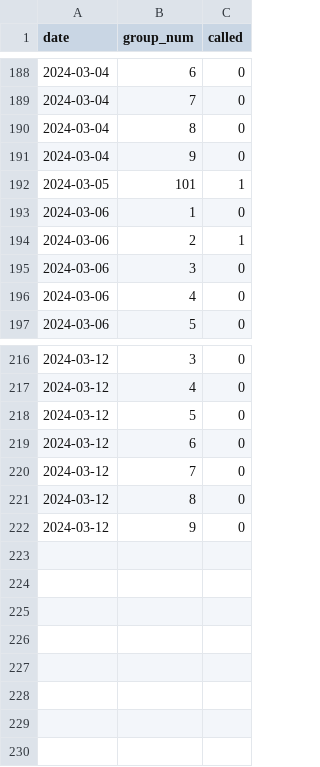
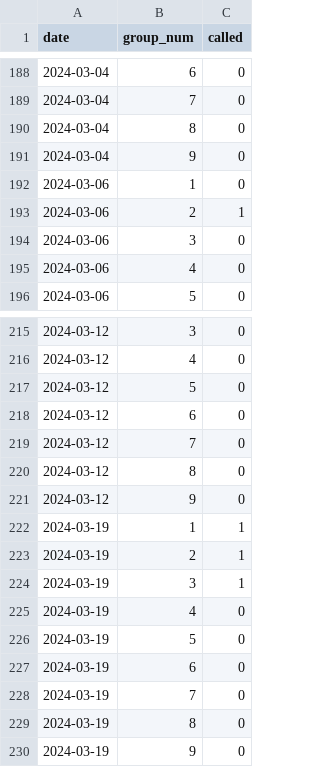
Before and after one commit to bbgatch/bbgatch.github.io, a CSV file: projects/jury-duty/jury-duty.csv, drawn as a sheet; only a part is shown, gaps mark what is left out.

```diff
--- a/projects/jury-duty/jury-duty.csv
+++ b/projects/jury-duty/jury-duty.csv
@@ -191,3 +191,2 @@
 2024-03-04,9,0
-2024-03-05,101,1
 2024-03-06,1,0
@@ -222 +221,10 @@
 2024-03-12,9,0
+2024-03-19,1,1
+2024-03-19,2,1
+2024-03-19,3,1
+2024-03-19,4,0
+2024-03-19,5,0
+2024-03-19,6,0
+2024-03-19,7,0
+2024-03-19,8,0
+2024-03-19,9,0
```
Also changed, not shown: 3 other files.
